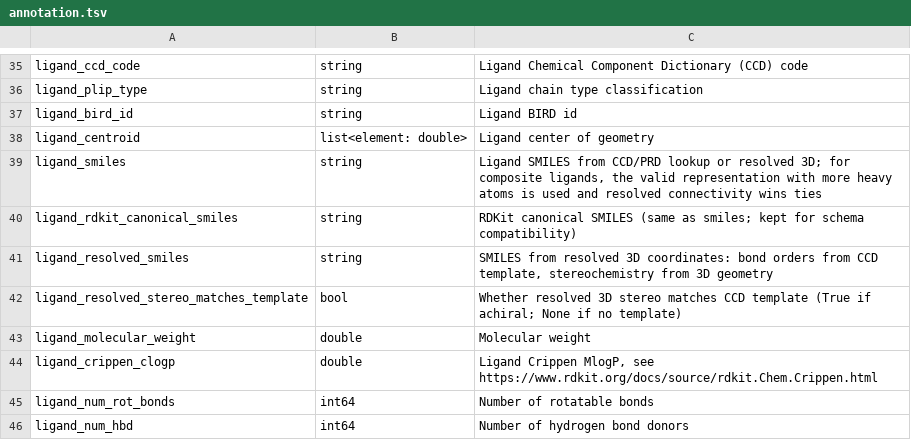
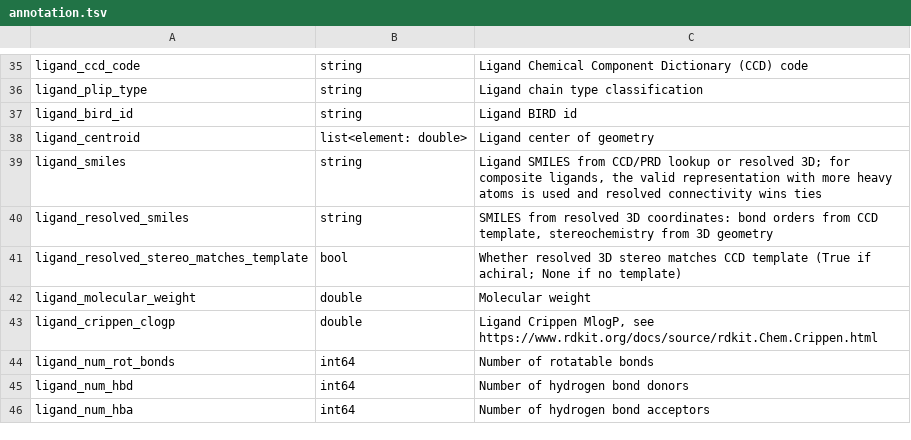
Before and after one commit to plinder-org/plinder, a TSV file: src/plinder/data/column_descriptions/tables/annotation.tsv, drawn as a sheet; only a part is shown, gaps mark what is left out; the shorter side is filled out with more unchanged rows.

Commit message:
refactor(data): remove duplicate ligand SMILES column

```diff
--- a/src/plinder/data/column_descriptions/tables/annotation.tsv
+++ b/src/plinder/data/column_descriptions/tables/annotation.tsv
@@ -39,3 +39,2 @@ ligand_centroid	list<element: double>	Ligand center of geometry
 ligand_smiles	string	Ligand SMILES from CCD/PRD lookup or resolved 3D; for composite ligands, the valid representation with more heavy atoms is used and resolved connectivity wins ties
-ligand_rdkit_canonical_smiles	string	RDKit canonical SMILES (same as smiles; kept for schema compatibility)
 ligand_resolved_smiles	string	SMILES from resolved 3D coordinates: bond orders from CCD template, stereochemistry from 3D geometry
```
Also changed, not shown: 16 other files.
